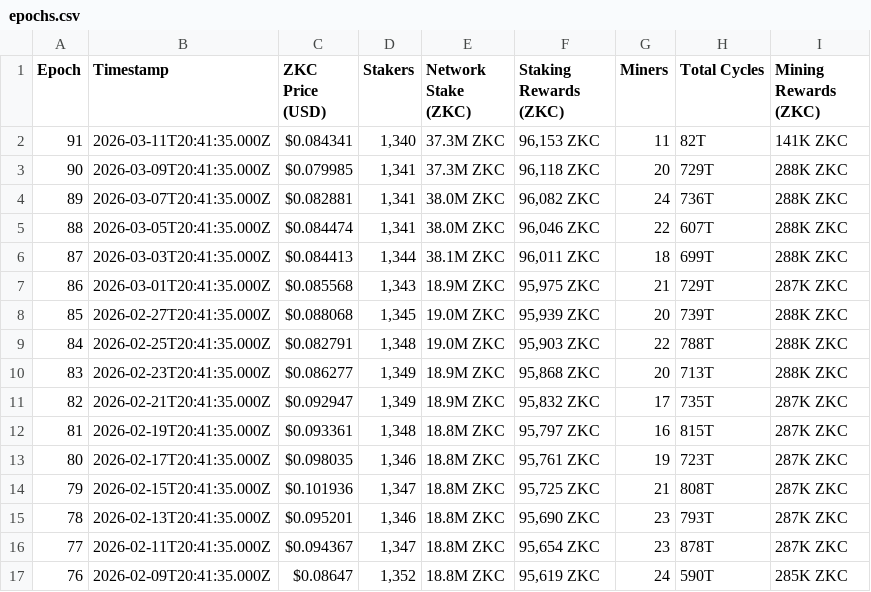
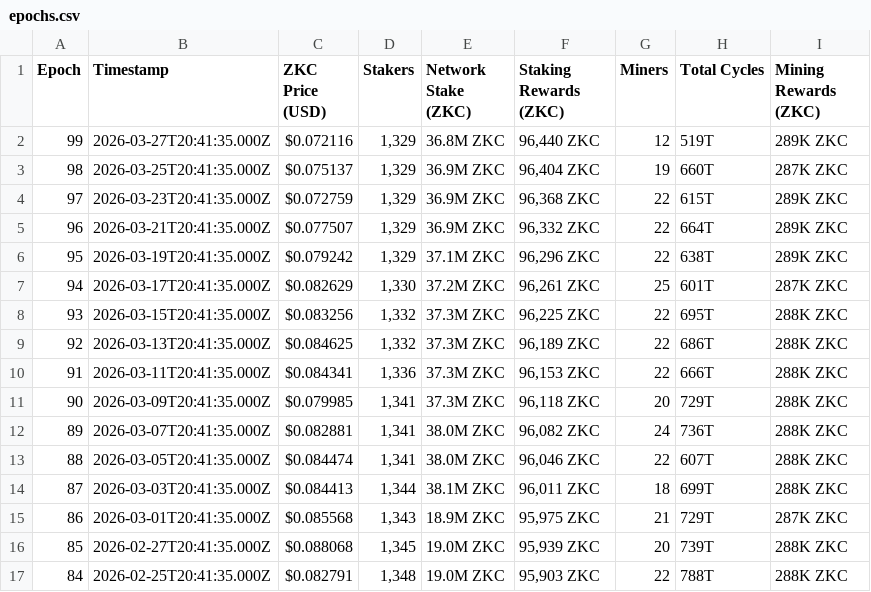
Before and after one commit to zerokrab/boundless-jupyter, a CSV file: epochs.csv, drawn as a sheet; only a part is shown; the shorter side is filled out with more unchanged rows.

```diff
--- a/epochs.csv
+++ b/epochs.csv
@@ -1,3 +1,11 @@
 "Epoch","Timestamp","ZKC Price (USD)","Stakers","Network Stake (ZKC)","Staking Rewards (ZKC)","Miners","Total Cycles","Mining Rewards (ZKC)"
-"91","2026-03-11T20:41:35.000Z","$0.084341","1,340","37.3M ZKC","96,153 ZKC","11","82T","141K ZKC"
+"99","2026-03-27T20:41:35.000Z","$0.072116","1,329","36.8M ZKC","96,440 ZKC","12","519T","289K ZKC"
+"98","2026-03-25T20:41:35.000Z","$0.075137","1,329","36.9M ZKC","96,404 ZKC","19","660T","287K ZKC"
+"97","2026-03-23T20:41:35.000Z","$0.072759","1,329","36.9M ZKC","96,368 ZKC","22","615T","289K ZKC"
+"96","2026-03-21T20:41:35.000Z","$0.077507","1,329","36.9M ZKC","96,332 ZKC","22","664T","289K ZKC"
+"95","2026-03-19T20:41:35.000Z","$0.079242","1,329","37.1M ZKC","96,296 ZKC","22","638T","289K ZKC"
+"94","2026-03-17T20:41:35.000Z","$0.082629","1,330","37.2M ZKC","96,261 ZKC","25","601T","287K ZKC"
+"93","2026-03-15T20:41:35.000Z","$0.083256","1,332","37.3M ZKC","96,225 ZKC","22","695T","288K ZKC"
+"92","2026-03-13T20:41:35.000Z","$0.084625","1,332","37.3M ZKC","96,189 ZKC","22","686T","288K ZKC"
+"91","2026-03-11T20:41:35.000Z","$0.084341","1,336","37.3M ZKC","96,153 ZKC","22","666T","288K ZKC"
 "90","2026-03-09T20:41:35.000Z","$0.079985","1,341","37.3M ZKC","96,118 ZKC","20","729T","288K ZKC"
```
Also changed, not shown: 3 other files.
